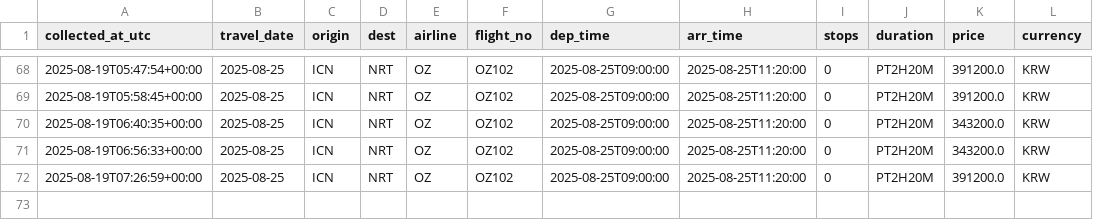
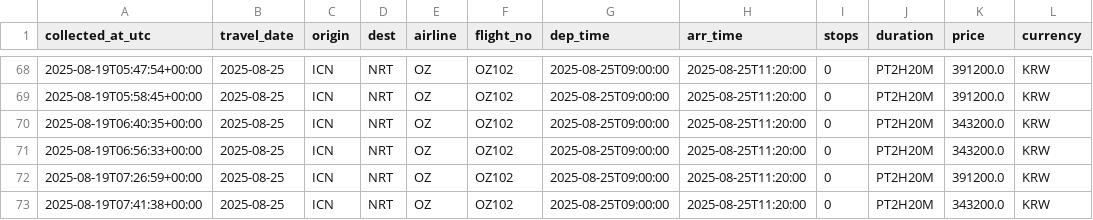
Before and after one commit to zktmtls1/flight_search, a CSV file: data/prices_icn-nrt_oz.csv, drawn as a sheet; only a part is shown, gaps mark what is left out; the diff names each change by its address in the sheet, - before the commit and + after, or states it on an @@ line.

```diff
--- a/data/prices_icn-nrt_oz.csv
+++ b/data/prices_icn-nrt_oz.csv
+row 73: 2025-08-19T07:41:38+00:00 | 2025-08-25 | ICN | NRT | OZ | OZ102 | 2025-08-25T09:00:00 | 2025-08-25T11:20:00 | 0 | PT2H20M | 343200.0 | KRW
```
Also changed, not shown: data/prices_icn-nrt_7c.csv, data/prices_icn-nrt_ke.csv, 2 other files.
